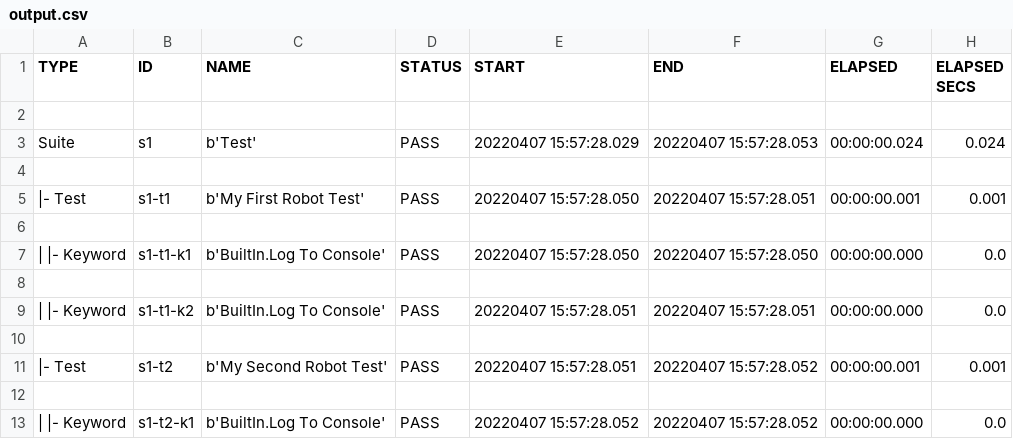
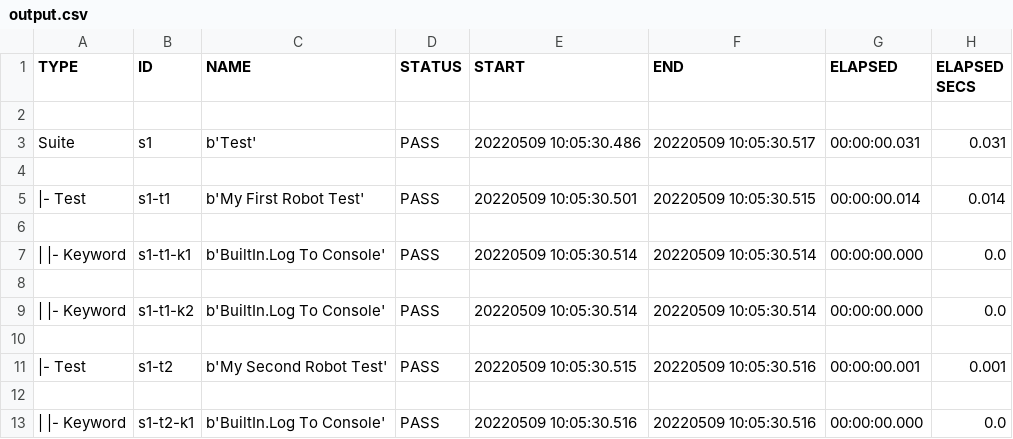
Before and after one commit to TheAimless/aaaaaa, a CSV file: robot_sample-main/src/output.csv, drawn as a sheet.

```diff
--- a/robot_sample-main/src/output.csv
+++ b/robot_sample-main/src/output.csv
@@ -2,12 +2,12 @@ TYPE,ID,NAME,STATUS,START,END,ELAPSED,ELAPSED SECS
 
-Suite,s1,b'Test',PASS,20220407 15:57:28.029,20220407 15:57:28.053,00:00:00.024,0.024
+Suite,s1,b'Test',PASS,20220509 10:05:30.486,20220509 10:05:30.517,00:00:00.031,0.031
 
-|- Test,s1-t1,b'My First Robot Test',PASS,20220407 15:57:28.050,20220407 15:57:28.051,00:00:00.001,0.001
+|- Test,s1-t1,b'My First Robot Test',PASS,20220509 10:05:30.501,20220509 10:05:30.515,00:00:00.014,0.014
 
-|  |- Keyword,s1-t1-k1,b'BuiltIn.Log To Console',PASS,20220407 15:57:28.050,20220407 15:57:28.050,00:00:00.000,0.0
+|  |- Keyword,s1-t1-k1,b'BuiltIn.Log To Console',PASS,20220509 10:05:30.514,20220509 10:05:30.514,00:00:00.000,0.0
 
-|  |- Keyword,s1-t1-k2,b'BuiltIn.Log To Console',PASS,20220407 15:57:28.051,20220407 15:57:28.051,00:00:00.000,0.0
+|  |- Keyword,s1-t1-k2,b'BuiltIn.Log To Console',PASS,20220509 10:05:30.514,20220509 10:05:30.514,00:00:00.000,0.0
 
-|- Test,s1-t2,b'My Second Robot Test',PASS,20220407 15:57:28.051,20220407 15:57:28.052,00:00:00.001,0.001
+|- Test,s1-t2,b'My Second Robot Test',PASS,20220509 10:05:30.515,20220509 10:05:30.516,00:00:00.001,0.001
 
-|  |- Keyword,s1-t2-k1,b'BuiltIn.Log To Console',PASS,20220407 15:57:28.052,20220407 15:57:28.052,00:00:00.000,0.0
+|  |- Keyword,s1-t2-k1,b'BuiltIn.Log To Console',PASS,20220509 10:05:30.516,20220509 10:05:30.516,00:00:00.000,0.0
```
Also changed, not shown: robot_sample-main/src/results.csv, 10 other files.
